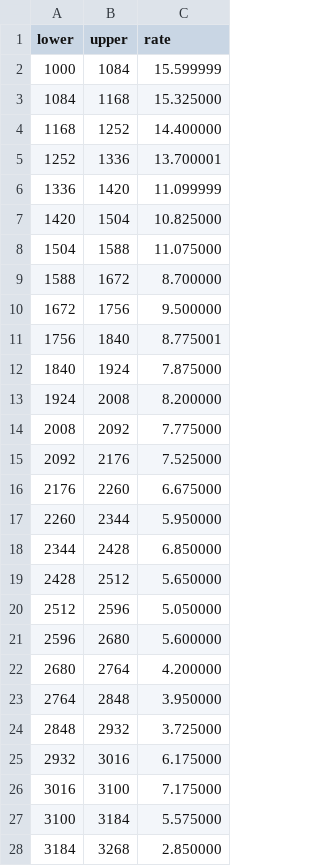
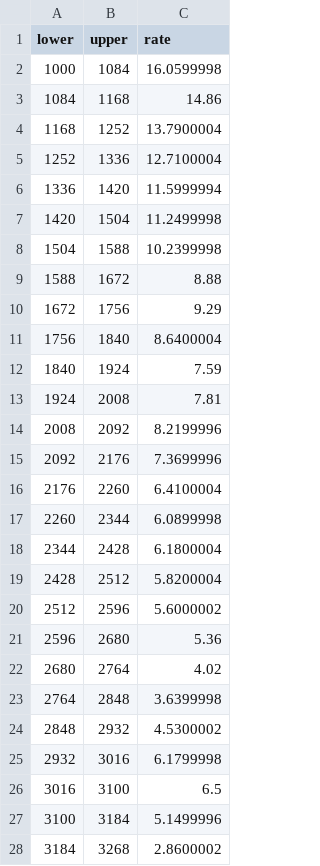
Before and after one commit to villano-lab/R76Firmware, a CSV file: plots/data/PuBe/overnightdetcal/det17.csv, drawn as a sheet; only a part is shown; the diff covers the shown part only.

```diff
--- a/plots/data/PuBe/overnightdetcal/det17.csv
+++ b/plots/data/PuBe/overnightdetcal/det17.csv
@@ -2,27 +2,27 @@ lower, upper, rate
-1000, 1084, 15.599999
-1084, 1168, 15.325000
-1168, 1252, 14.400000
-1252, 1336, 13.700001
-1336, 1420, 11.099999
-1420, 1504, 10.825000
-1504, 1588, 11.075000
-1588, 1672, 8.700000
-1672, 1756, 9.500000
-1756, 1840, 8.775001
-1840, 1924, 7.875000
-1924, 2008, 8.200000
-2008, 2092, 7.775000
-2092, 2176, 7.525000
-2176, 2260, 6.675000
-2260, 2344, 5.950000
-2344, 2428, 6.850000
-2428, 2512, 5.650000
-2512, 2596, 5.050000
-2596, 2680, 5.600000
-2680, 2764, 4.200000
-2764, 2848, 3.950000
-2848, 2932, 3.725000
-2932, 3016, 6.175000
-3016, 3100, 7.175000
-3100, 3184, 5.575000
-3184, 3268, 2.850000
+1000,1084,16.0599998
+1084,1168,14.86
+1168,1252,13.7900004
+1252,1336,12.7100004
+1336,1420,11.5999994
+1420,1504,11.2499998
+1504,1588,10.2399998
+1588,1672,8.88
+1672,1756,9.29
+1756,1840,8.6400004
+1840,1924,7.59
+1924,2008,7.81
+2008,2092,8.2199996
+2092,2176,7.3699996
+2176,2260,6.4100004
+2260,2344,6.0899998
+2344,2428,6.1800004
+2428,2512,5.8200004
+2512,2596,5.6000002
+2596,2680,5.36
+2680,2764,4.02
+2764,2848,3.6399998
+2848,2932,4.5300002
+2932,3016,6.1799998
+3016,3100,6.5
+3100,3184,5.1499996
+3184,3268,2.8600002
```
Also changed, not shown: 57 edited cells elsewhere in this file, plots/data/PuBe/overnightdetcal/det15.csv, 14 other files.
